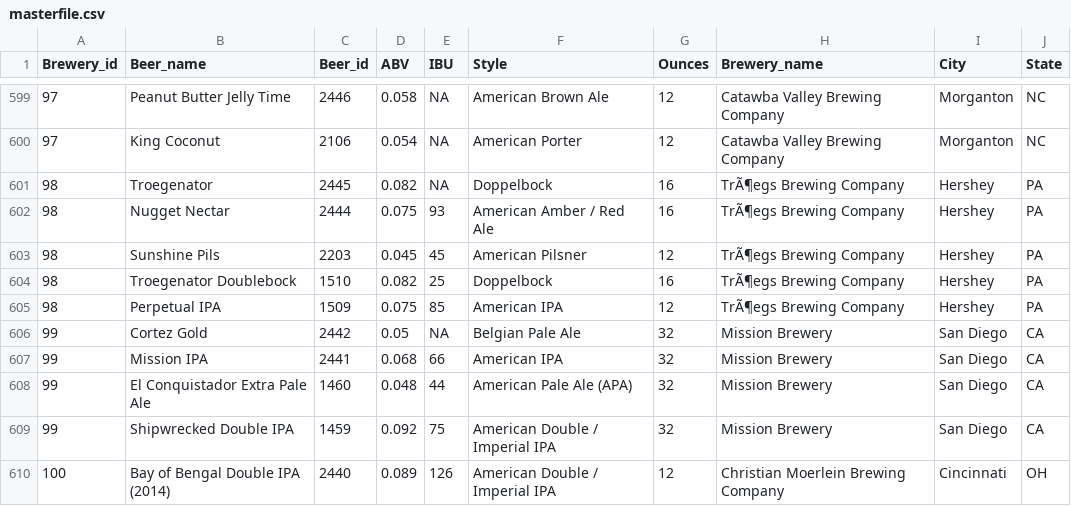
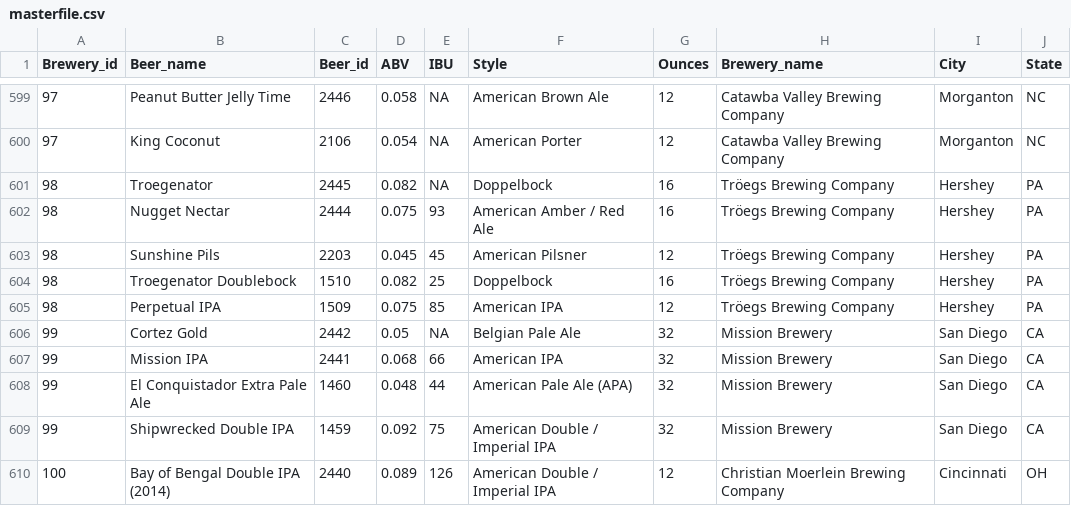
Before and after one commit to R-Chandna/MSDS6306_CaseStudy_1, a CSV file: Data/masterfile.csv, drawn as a sheet; only a part is shown, gaps mark what is left out; the diff names each change by its address in the sheet, - before the commit and + after, or states it on an @@ line.

```diff
--- a/Data/masterfile.csv
+++ b/Data/masterfile.csv
-H601:H605 (Brewery_name): TrÃ¶egs Brewing Company
+H601:H605 (Brewery_name): Tröegs Brewing Company
```
Also changed, not shown: Data/CleanedBeerData.csv, 1 other file.
